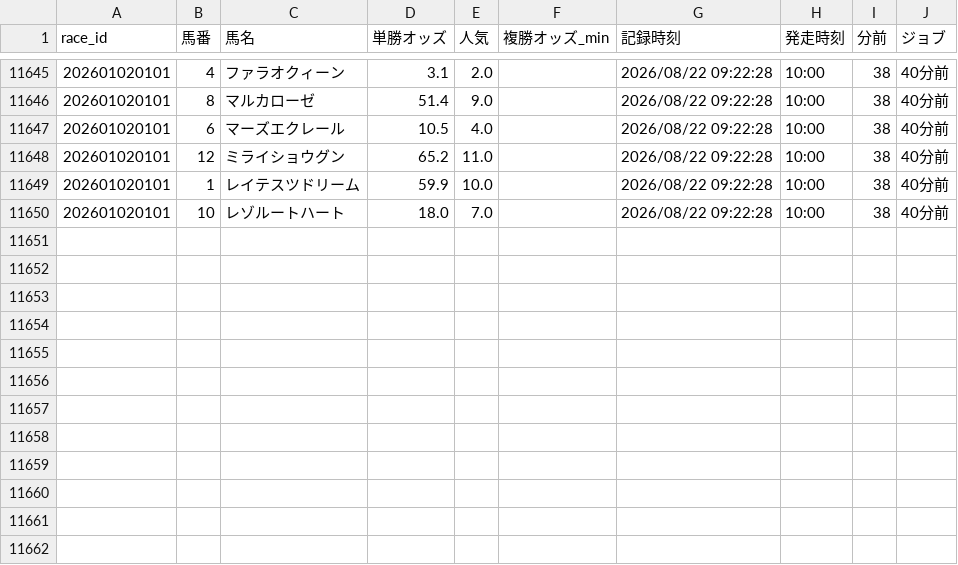
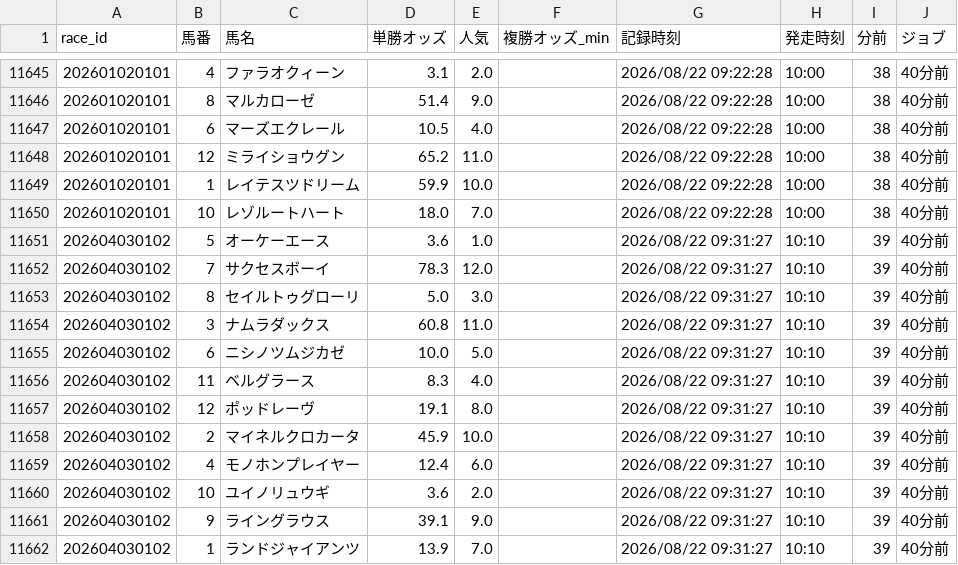
Before and after one commit to fu-ga306/keiba-ai, a CSV file: odds_history.csv, drawn as a sheet; only a part is shown, gaps mark what is left out.

```diff
--- a/odds_history.csv
+++ b/odds_history.csv
@@ -11650 +11650,13 @@
 202601020101,10,レゾルートハート,18.0,7.0,,2026/08/22 09:22:28,10:00,38,40分前
+202604030102,5,オーケーエース,3.6,1.0,,2026/08/22 09:31:27,10:10,39,40分前
+202604030102,7,サクセスボーイ,78.3,12.0,,2026/08/22 09:31:27,10:10,39,40分前
+202604030102,8,セイルトゥグローリ,5.0,3.0,,2026/08/22 09:31:27,10:10,39,40分前
+202604030102,3,ナムラダックス,60.8,11.0,,2026/08/22 09:31:27,10:10,39,40分前
+202604030102,6,ニシノツムジカゼ,10.0,5.0,,2026/08/22 09:31:27,10:10,39,40分前
+202604030102,11,ベルグラース,8.3,4.0,,2026/08/22 09:31:27,10:10,39,40分前
+202604030102,12,ポッドレーヴ,19.1,8.0,,2026/08/22 09:31:27,10:10,39,40分前
+202604030102,2,マイネルクロカータ,45.9,10.0,,2026/08/22 09:31:27,10:10,39,40分前
+202604030102,4,モノホンプレイヤー,12.4,6.0,,2026/08/22 09:31:27,10:10,39,40分前
+202604030102,10,ユイノリュウギ,3.6,2.0,,2026/08/22 09:31:27,10:10,39,40分前
+202604030102,9,ライングラウス,39.1,9.0,,2026/08/22 09:31:27,10:10,39,40分前
+202604030102,1,ランドジャイアンツ,13.9,7.0,,2026/08/22 09:31:27,10:10,39,40分前
```
Also changed, not shown: today_predictions.csv.
